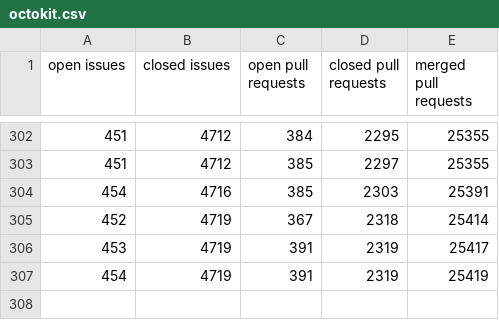
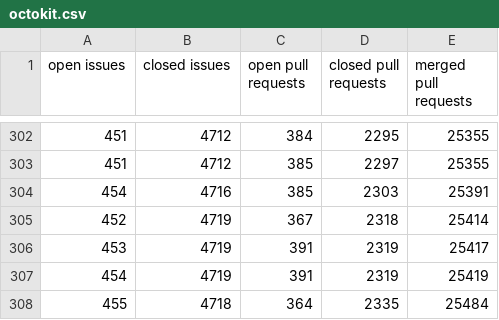
Before and after one commit to jeremymccurdy-redspace/ProjectTaggingTest, a CSV file: data/octokit.csv, drawn as a sheet; only a part is shown, gaps mark what is left out.

```diff
--- a/data/octokit.csv
+++ b/data/octokit.csv
@@ -307 +307,2 @@ open issues,closed issues,open pull requests,closed pull requests,merged pull re
 454,4719,391,2319,25419
+455,4718,364,2335,25484
```
